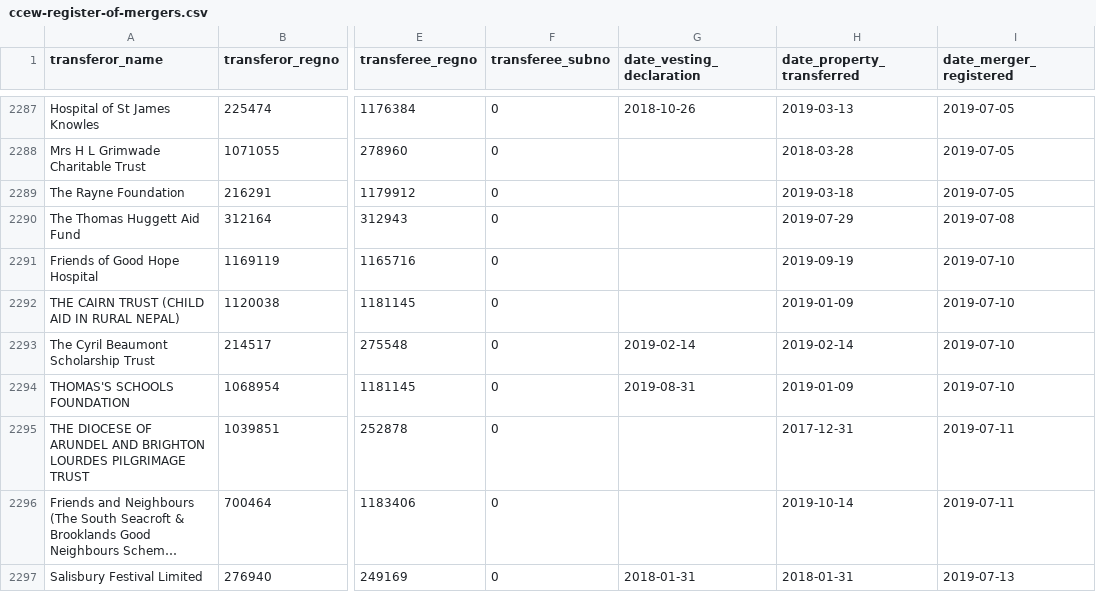
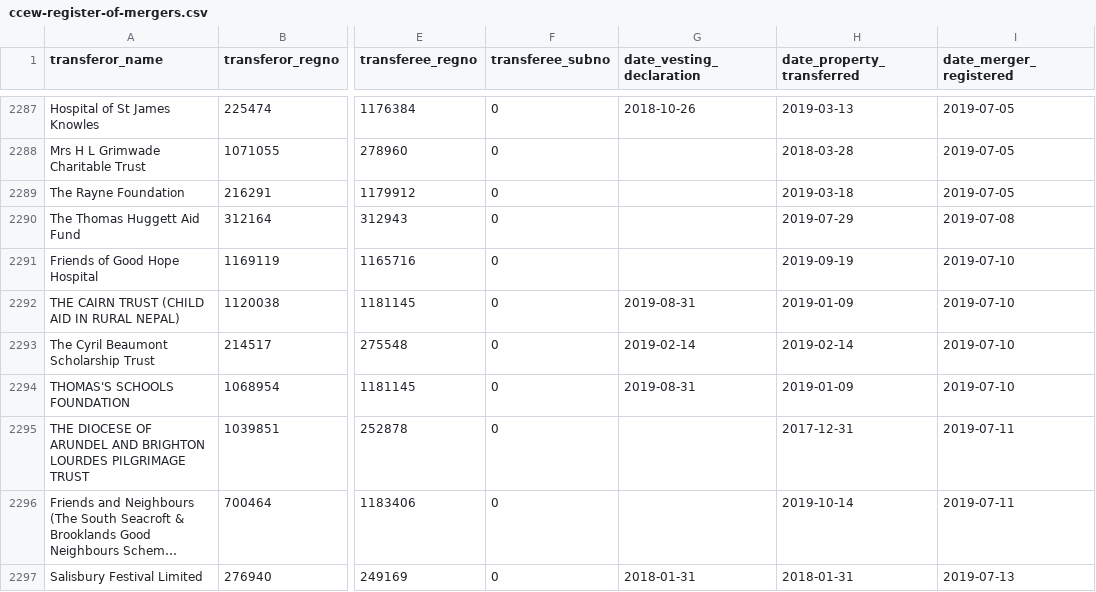
Before and after one commit to drkane/charity-lookups, a CSV file: ccew-register-of-mergers.csv, drawn as a sheet; only a part is shown, gaps mark what is left out; long unchanged cells end in …; the diff names each change by its address in the sheet, - before the commit and + after, or states it on an @@ line.

```diff
--- a/ccew-register-of-mergers.csv
+++ b/ccew-register-of-mergers.csv
-G2292 (date_vesting_declaration): (empty)
+G2292 (date_vesting_declaration): 2019-08-31
```
